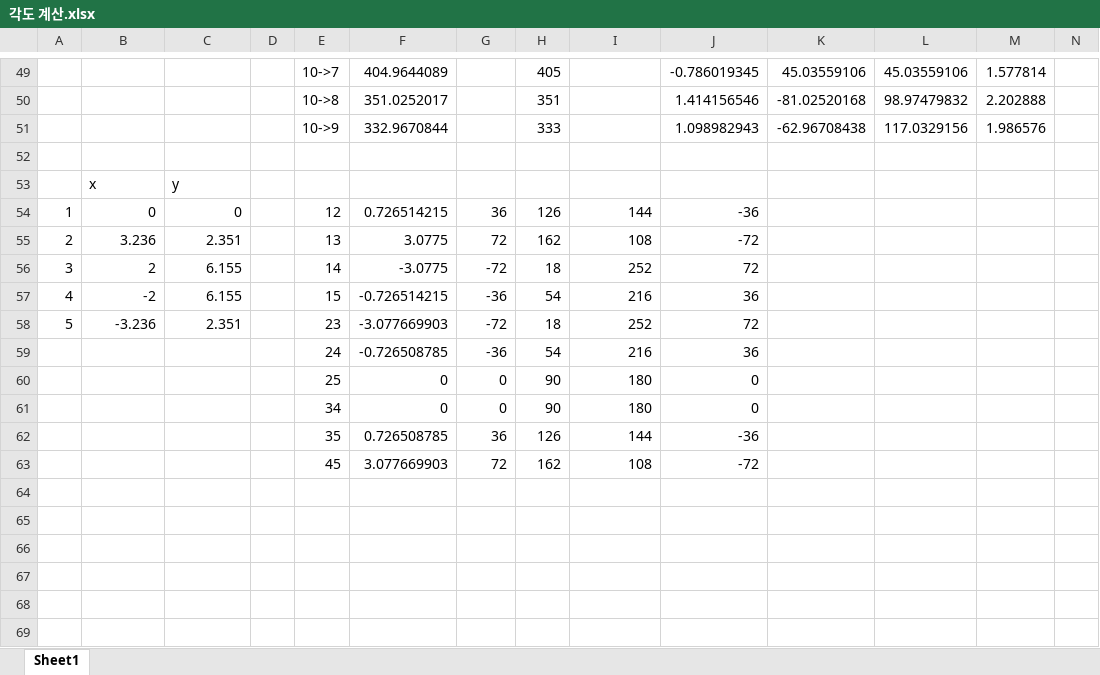
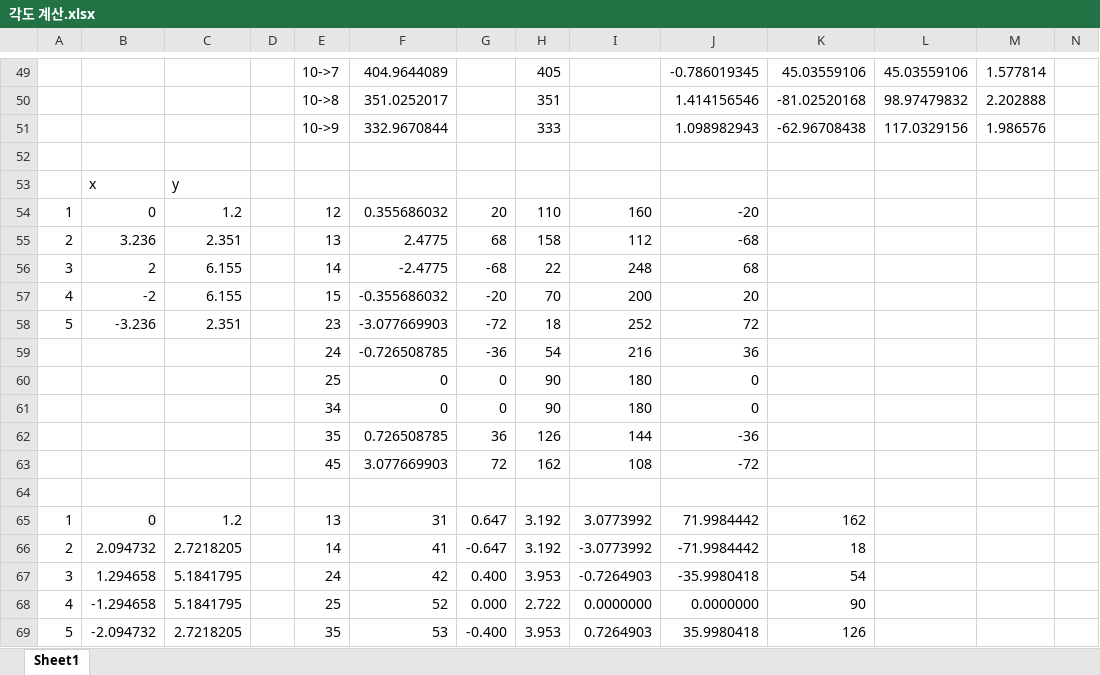
Before and after one commit to salt26/secret5, an Excel workbook: 각도 계산.xlsx, sheet Sheet1, drawn as a sheet; only a part is shown, gaps mark what is left out; values as stored, in another font and other column widths than the file's, no borders; rows hold the shown columns only; the diff names each change by its address in the sheet, - before the commit and + after, or states it on an @@ line.

```diff
--- a/각도 계산.xlsx (sheet Sheet1)
+++ b/각도 계산.xlsx (sheet Sheet1)
-C54: 0
+C54: 1.2
-F54: 0.726514215
+F54: 0.355686032
-G54: 36
+G54: 20
-H54: 126
+H54: 110
-I54: 144
+I54: 160
-J54: -36
+J54: -20
-F55: 3.0775
+F55: 2.4775
-G55: 72
+G55: 68
-H55: 162
+H55: 158
-I55: 108
+I55: 112
-J55: -72
+J55: -68
-F56: -3.0775
+F56: -2.4775
-G56: -72
+G56: -68
-H56: 18
+H56: 22
-I56: 252
+I56: 248
-J56: 72
+J56: 68
-F57: -0.726514215
+F57: -0.355686032
-G57: -36
+G57: -20
-H57: 54
+H57: 70
-I57: 216
+I57: 200
-J57: 36
+J57: 20
+row 64: (empty)
+row 65: 1 | 0 | 1.2 |  | 13 | 31 | 0.647 | 3.192 | 3.0773992 | 71.9984442 | 162
+row 66: 2 | 2.094732 | 2.7218205 |  | 14 | 41 | -0.647 | 3.192 | -3.0773992 | -71.9984442 | 18
+row 67: 3 | 1.294658 | 5.1841795 |  | 24 | 42 | 0.400 | 3.953 | -0.7264903 | -35.9980418 | 54
+row 68: 4 | -1.294658 | 5.1841795 |  | 25 | 52 | 0.000 | 2.722 | 0.0000000 | 0.0000000 | 90
+row 69: 5 | -2.094732 | 2.7218205 |  | 35 | 53 | -0.400 | 3.953 | 0.7264903 | 35.9980418 | 126
```
Also changed, not shown: 44 other files.
